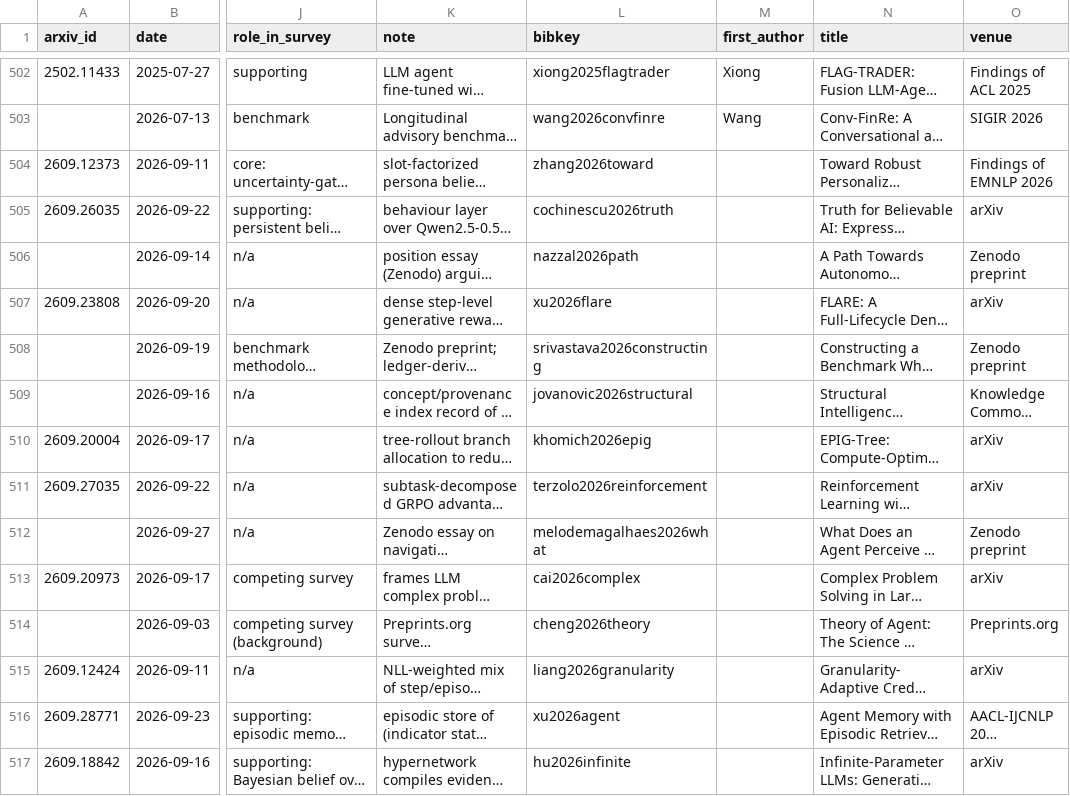
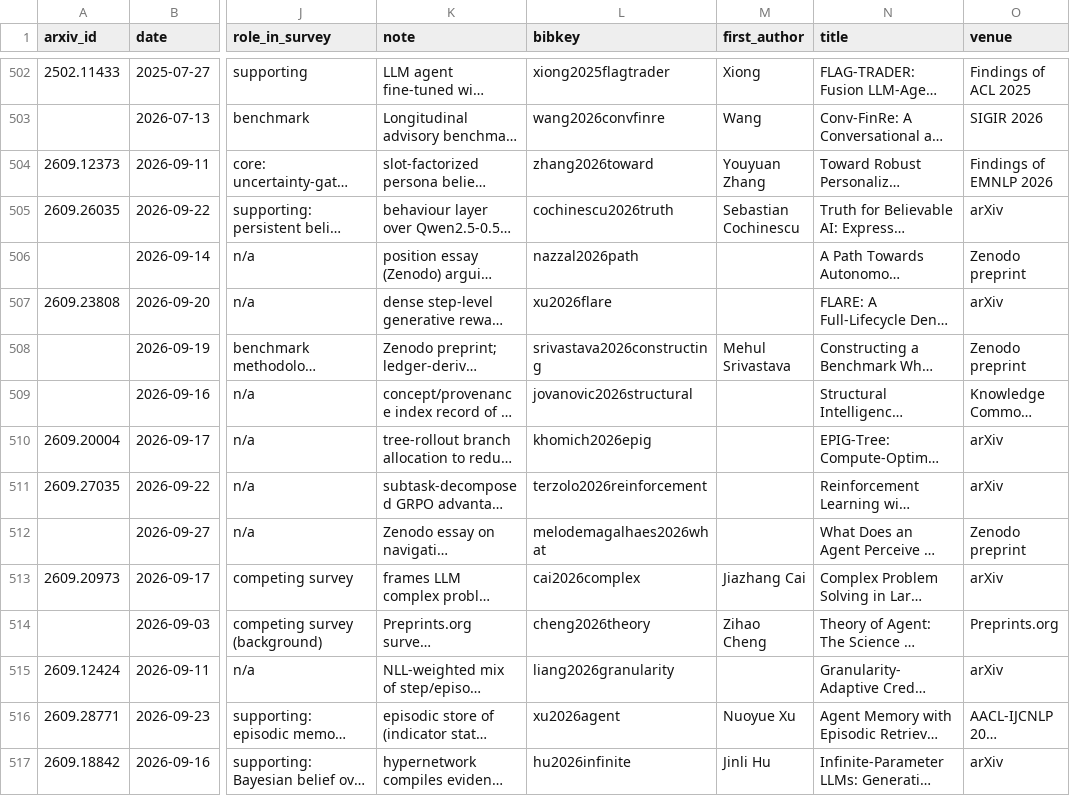
Before and after one commit to jiminHuang/belief-state-survey, a CSV file: lit_search/runs/20260916_v3/manual_screen_all_v11.csv, drawn as a sheet; only a part is shown, gaps mark what is left out; long unchanged cells end in …; the diff covers the shown part only; the diff names each change by its address in the sheet, - before the commit and + after, or states it on an @@ line.

```diff
--- a/lit_search/runs/20260916_v3/manual_screen_all_v11.csv
+++ b/lit_search/runs/20260916_v3/manual_screen_all_v11.csv
-M504 (first_author): (empty)
+M504 (first_author): Youyuan Zhang
-M505 (first_author): (empty)
+M505 (first_author): Sebastian Cochinescu
-M508 (first_author): (empty)
+M508 (first_author): Mehul Srivastava
-M513 (first_author): (empty)
+M513 (first_author): Jiazhang Cai
-M514 (first_author): (empty)
+M514 (first_author): Zihao Cheng
-M516 (first_author): (empty)
+M516 (first_author): Nuoyue Xu
-M517 (first_author): (empty)
+M517 (first_author): Jinli Hu
```
Also changed, not shown: 49 edited cells elsewhere in this file, 23 other files.
